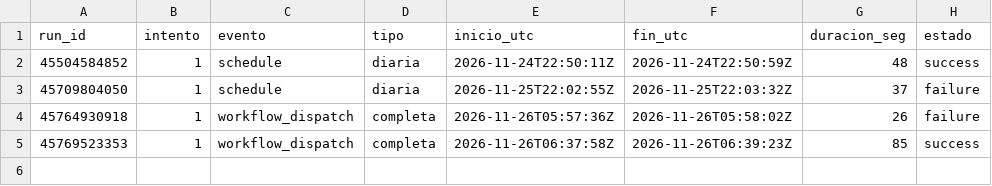
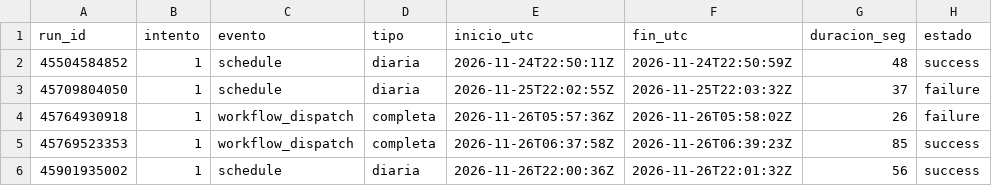
Before and after one commit to Gaelu777/observatorio-salud-mental, a CSV file: data/bitacora/capturas.csv, drawn as a sheet.

```diff
--- a/data/bitacora/capturas.csv
+++ b/data/bitacora/capturas.csv
@@ -5 +5,2 @@ run_id,intento,evento,tipo,inicio_utc,fin_utc,duracion_seg,estado
 45769523353,1,workflow_dispatch,completa,2026-11-26T06:37:58Z,2026-11-26T06:39:23Z,85,success
+45901935002,1,schedule,diaria,2026-11-26T22:00:36Z,2026-11-26T22:01:32Z,56,success
```
Also changed, not shown: 4 other files.
